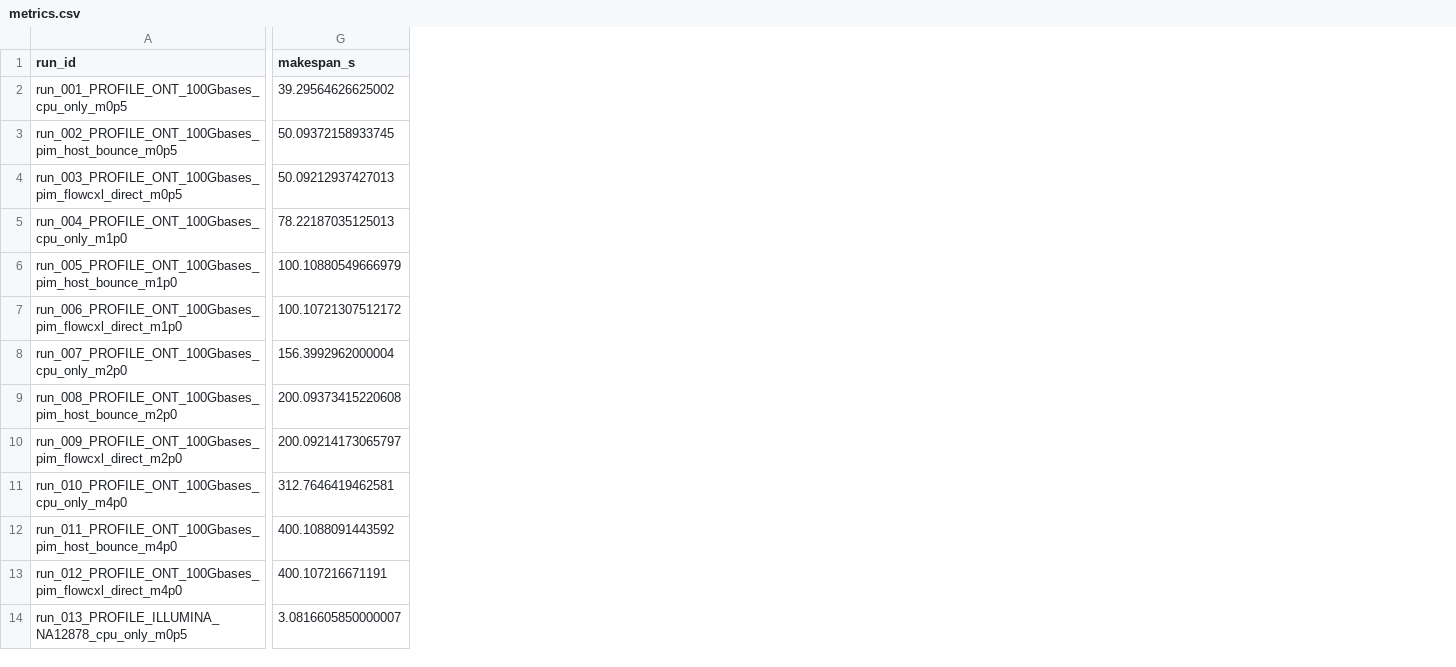
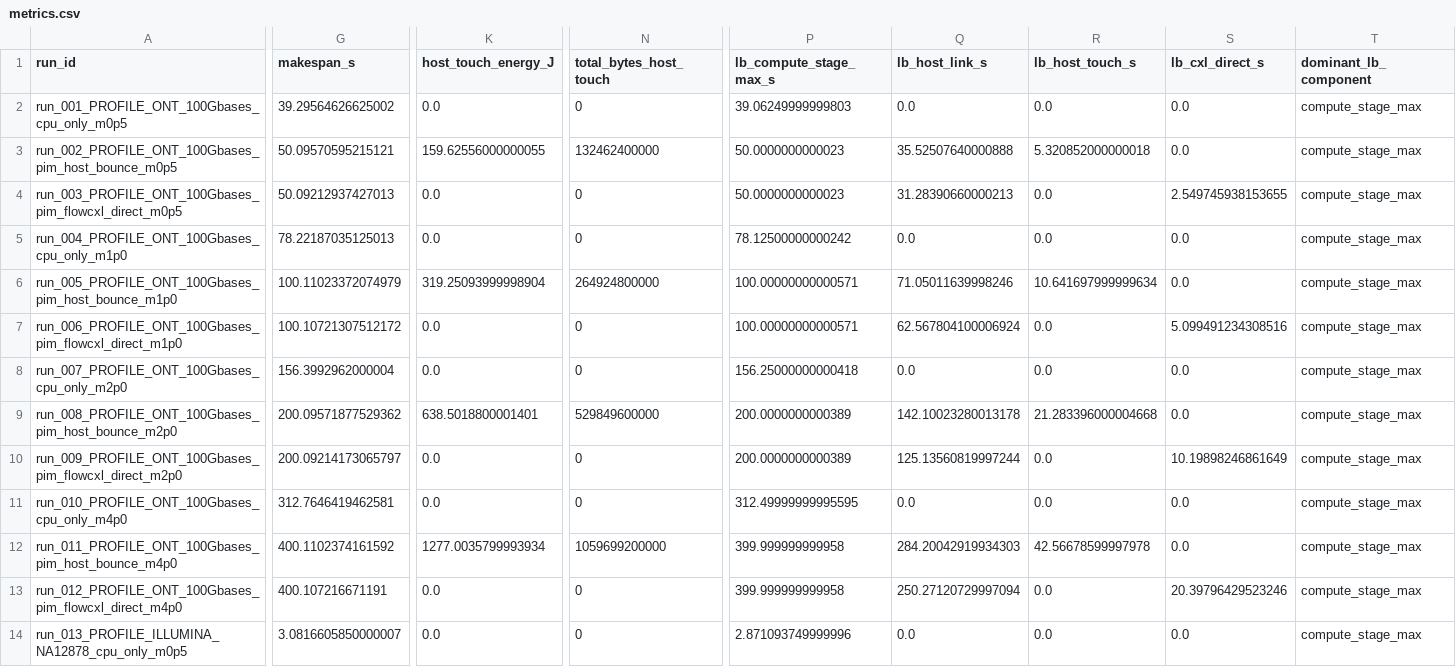
Before and after one commit to mij001/FlowCXL, a CSV file: artifacts/metrics.csv, drawn as a sheet; only a part is shown, gaps mark what is left out; the diff covers the shown part only; the diff names each change by its address in the sheet, - before the commit and + after, or states it on an @@ line.

```diff
--- a/artifacts/metrics.csv
+++ b/artifacts/metrics.csv
+column K (host_touch_energy_J), rows 2-14: 0.0 | 159.62556000000055 | 0.0 | 0.0 | 319.25093999998904 | 0.0 | 0.0 | 638.5018800001401 | 0.0 | 0.0 | 1277.0035799993934 | 0.0 | 0.0
+column N (total_bytes_host_touch), rows 2-14: 0 | 132462400000 | 0 | 0 | 264924800000 | 0 | 0 | 529849600000 | 0 | 0 | 1059699200000 | 0 | 0
+column P (lb_compute_stage_max_s), rows 2-14: 39.06249999999803 | 50.0000000000023 | 50.0000000000023 | 78.12500000000242 | 100.00000000000571 | 100.00000000000571 | 156.25000000000418 | 200.0000000000389 | 200.0000000000389 | 312.49999999995595 | 399.999999999958 | 399.999999999958 | 2.871093749999996
+column Q (lb_host_link_s), rows 2-14: 0.0 | 35.52507640000888 | 31.28390660000213 | 0.0 | 71.05011639998246 | 62.567804100006924 | 0.0 | 142.10023280013178 | 125.13560819997244 | 0.0 | 284.20042919934303 | 250.27120729997094 | 0.0
+column R (lb_host_touch_s), rows 2-14: 0.0 | 5.320852000000018 | 0.0 | 0.0 | 10.641697999999634 | 0.0 | 0.0 | 21.283396000004668 | 0.0 | 0.0 | 42.56678599997978 | 0.0 | 0.0
+column S (lb_cxl_direct_s), rows 2-14: 0.0 | 0.0 | 2.549745938153655 | 0.0 | 0.0 | 5.099491234308516 | 0.0 | 0.0 | 10.19898246861649 | 0.0 | 0.0 | 20.39796429523246 | 0.0
+column T (dominant_lb_component), rows 2-14: all compute_stage_max
-G3 (makespan_s): 50.09372158933745
+G3 (makespan_s): 50.09570595215121
-G6 (makespan_s): 100.10880549666979
+G6 (makespan_s): 100.11023372074979
-G9 (makespan_s): 200.09373415220608
+G9 (makespan_s): 200.09571877529362
-G12 (makespan_s): 400.1088091443592
+G12 (makespan_s): 400.1102374161592
```
Also changed, not shown: 16 edited cells elsewhere in this file, 13 other files.
